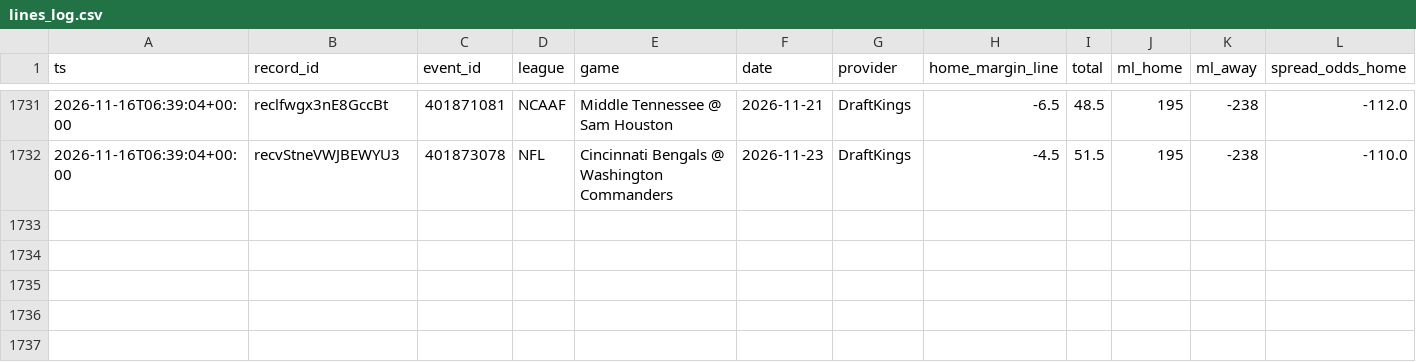
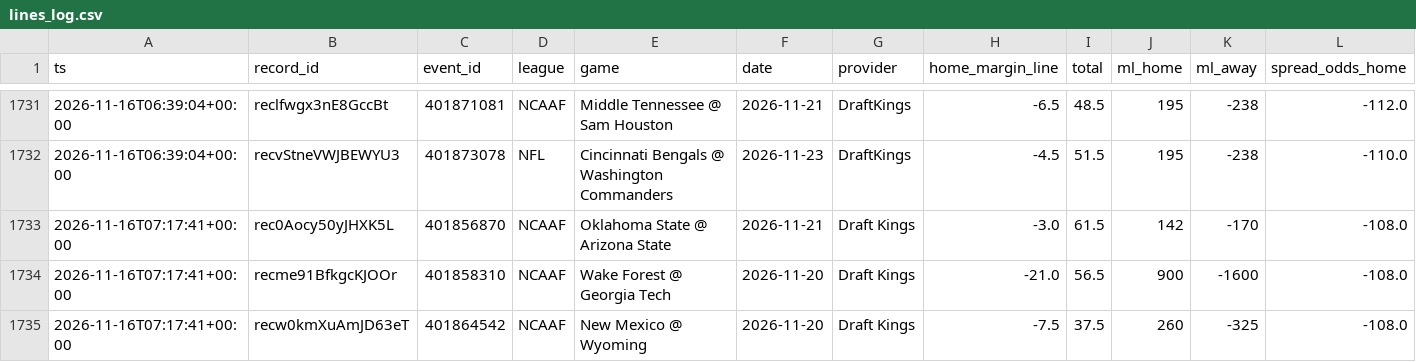
Before and after one commit to Fluff421/custom-claude-skills, a CSV file: signal-desk/intelligence/markets/lines_log.csv, drawn as a sheet; only a part is shown, gaps mark what is left out; rows hold the shown columns only; the diff names each change by its address in the sheet, - before the commit and + after, or states it on an @@ line.

Commit message:
Signal Desk markets 2026-11-16-0718 (auto)
Co-authored-by: Perplexity <noreply@perplexity.ai>

```diff
--- a/signal-desk/intelligence/markets/lines_log.csv
+++ b/signal-desk/intelligence/markets/lines_log.csv
+row 1733: 2026-11-16T07:17:41+00:00 | rec0Aocy50yJHXK5L | 401856870 | NCAAF | Oklahoma State @ Arizona State | 2026-11-21 | Draft Kings | -3.0 | 61.5 | 142 | -170 | -108.0
+row 1734: 2026-11-16T07:17:41+00:00 | recme91BfkgcKJOOr | 401858310 | NCAAF | Wake Forest @ Georgia Tech | 2026-11-20 | Draft Kings | -21.0 | 56.5 | 900 | -1600 | -108.0
+row 1735: 2026-11-16T07:17:41+00:00 | recw0kmXuAmJD63eT | 401864542 | NCAAF | New Mexico @ Wyoming | 2026-11-20 | Draft Kings | -7.5 | 37.5 | 260 | -325 | -108.0
```
Also changed, not shown: signal-desk/intelligence/markets/clv_shadow.csv, signal-desk/intelligence/markets/picks_log.csv, 4 other files.
